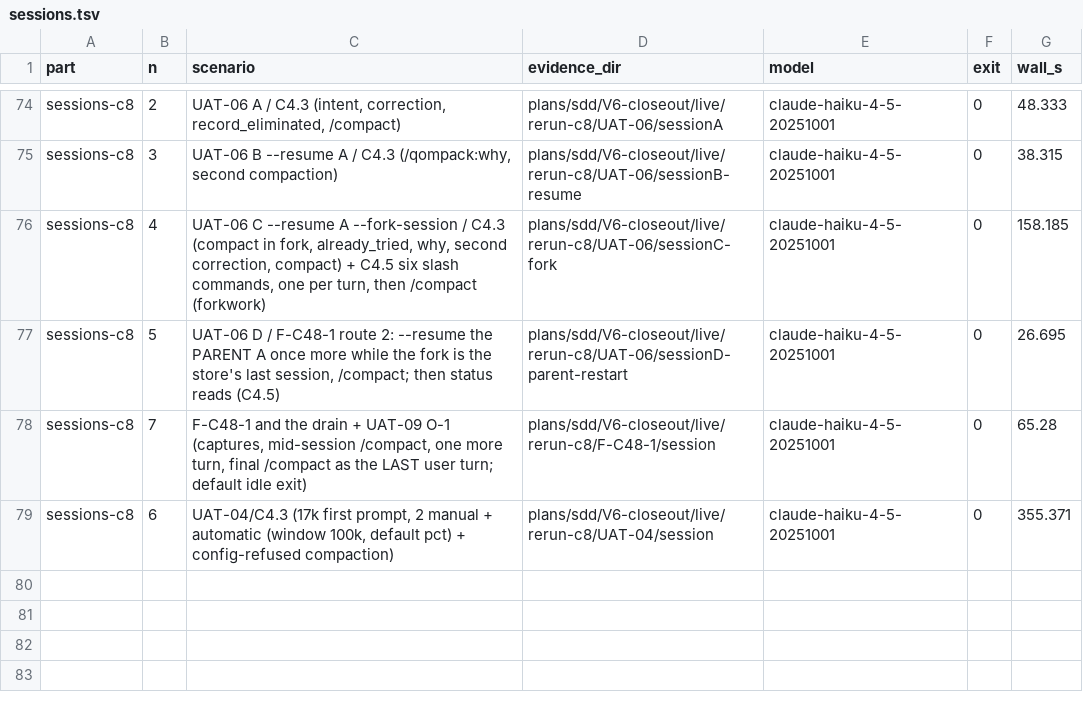
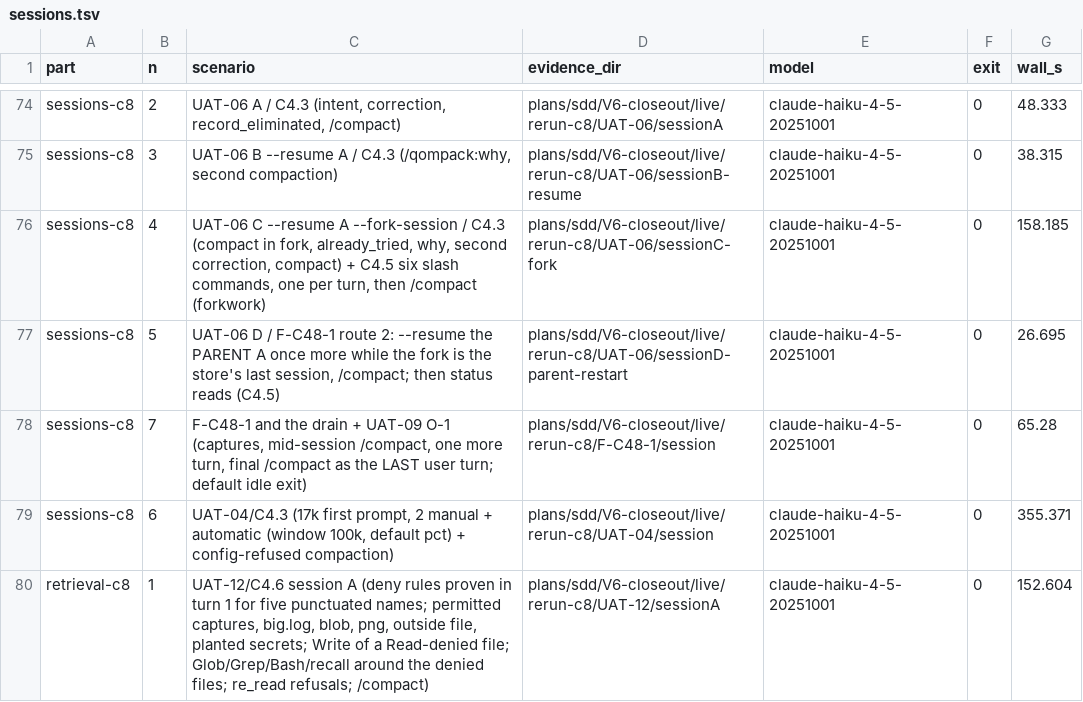
Before and after one commit to AidanHT/qompack, a TSV file: plans/sdd/V6-closeout/live/sessions.tsv, drawn as a sheet; only a part is shown, gaps mark what is left out.

Commit message:
test(live): uat-12 session a and baseline backup on candidate 8

```diff
--- a/plans/sdd/V6-closeout/live/sessions.tsv
+++ b/plans/sdd/V6-closeout/live/sessions.tsv
@@ -79 +79,2 @@ sessions-c8	7	F-C48-1 and the drain + UAT-09 O-1 (captures, mid-session /compact
 sessions-c8	6	UAT-04/C4.3 (17k first prompt, 2 manual + automatic (window 100k, default pct) + config-refused compaction)	plans/sdd/V6-closeout/live/rerun-c8/UAT-04/session	claude-haiku-4-5-20251001	0	355.371
+retrieval-c8	1	UAT-12/C4.6 session A (deny rules proven in turn 1 for five punctuated names; permitted captures, big.log, blob, png, outside file, planted secrets; Write of a Read-denied file; Glob/Grep/Bash/recall around the denied files; re_read refusals; /compact)	plans/sdd/V6-closeout/live/rerun-c8/UAT-12/sessionA	claude-haiku-4-5-20251001	0	152.604
```
Also changed, not shown: 28 other files.
